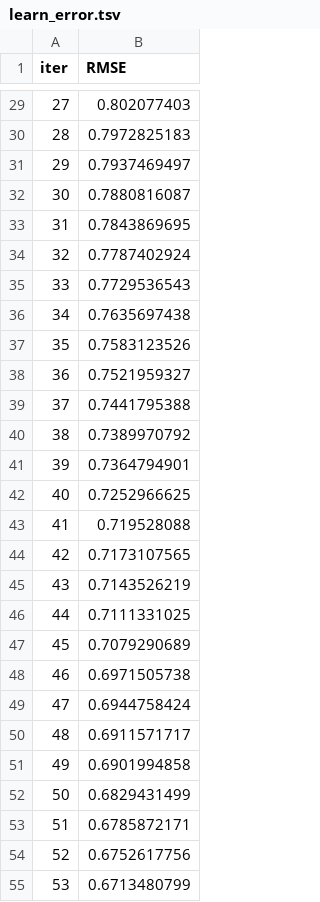
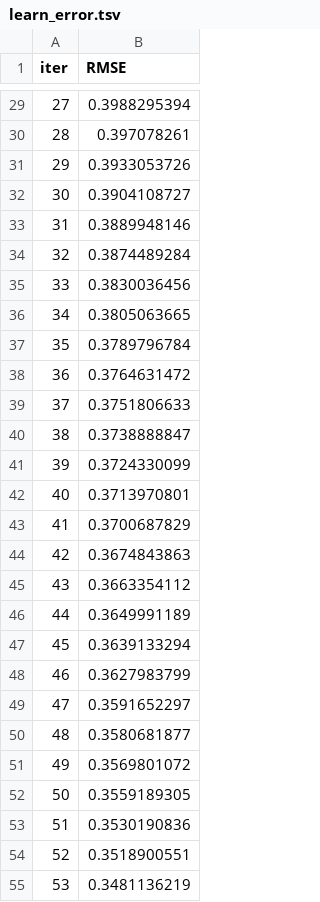
Before and after one commit to tdat1465/data-monitoring-lab, a TSV file: Data Modeling/catboost_info/learn_error.tsv, drawn as a sheet; only a part is shown, gaps mark what is left out; the diff covers the shown part only.

```diff
--- a/Data Modeling/catboost_info/learn_error.tsv
+++ b/Data Modeling/catboost_info/learn_error.tsv
@@ -29,27 +29,27 @@ iter	RMSE
-27	0.802077403
-28	0.7972825183
-29	0.7937469497
-30	0.7880816087
-31	0.7843869695
-32	0.7787402924
-33	0.7729536543
-34	0.7635697438
-35	0.7583123526
-36	0.7521959327
-37	0.7441795388
-38	0.7389970792
-39	0.7364794901
-40	0.7252966625
-41	0.719528088
-42	0.7173107565
-43	0.7143526219
-44	0.7111331025
-45	0.7079290689
-46	0.6971505738
-47	0.6944758424
-48	0.6911571717
-49	0.6901994858
-50	0.6829431499
-51	0.6785872171
-52	0.6752617756
-53	0.6713480799
+27	0.3988295394
+28	0.397078261
+29	0.3933053726
+30	0.3904108727
+31	0.3889948146
+32	0.3874489284
+33	0.3830036456
+34	0.3805063665
+35	0.3789796784
+36	0.3764631472
+37	0.3751806633
+38	0.3738888847
+39	0.3724330099
+40	0.3713970801
+41	0.3700687829
+42	0.3674843863
+43	0.3663354112
+44	0.3649991189
+45	0.3639133294
+46	0.3627983799
+47	0.3591652297
+48	0.3580681877
+49	0.3569801072
+50	0.3559189305
+51	0.3530190836
+52	0.3518900551
+53	0.3481136219
```
Also changed, not shown: 73 edited cells elsewhere in this file, Data Modeling/catboost_info/time_left.tsv, 5 other files.
